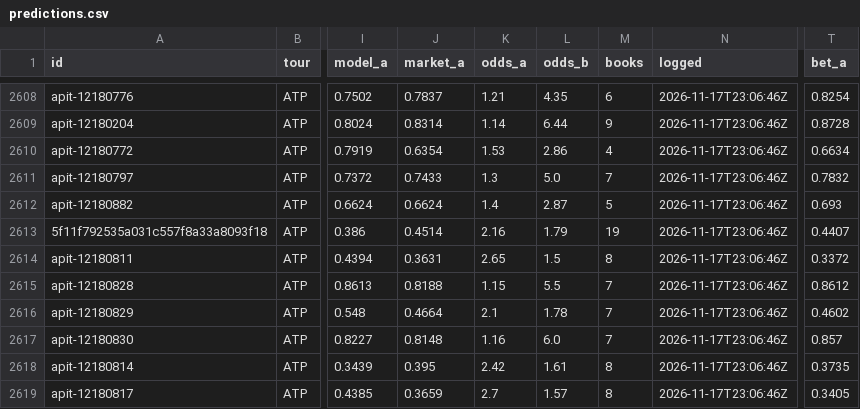
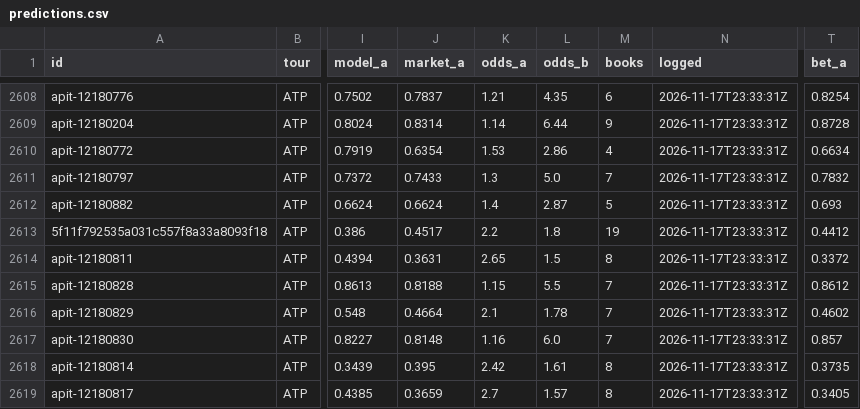
Before and after one commit to MoussaK1379/tennis-odds-engine, a CSV file: history/predictions.csv, drawn as a sheet; only a part is shown, gaps mark what is left out; the diff covers the shown part only; the diff names each change by its address in the sheet, - before the commit and + after, or states it on an @@ line.

```diff
--- a/history/predictions.csv
+++ b/history/predictions.csv
-N2608:N2619 (logged): 2026-11-17T23:06:46Z
+N2608:N2619 (logged): 2026-11-17T23:33:31Z
-J2613 (market_a): 0.4514
+J2613 (market_a): 0.4517
-K2613 (odds_a): 2.16
+K2613 (odds_a): 2.2
-L2613 (odds_b): 1.79
+L2613 (odds_b): 1.8
-T2613 (bet_a): 0.4407
+T2613 (bet_a): 0.4412
```
Also changed, not shown: 30 edited cells elsewhere in this file, 1 other file.
